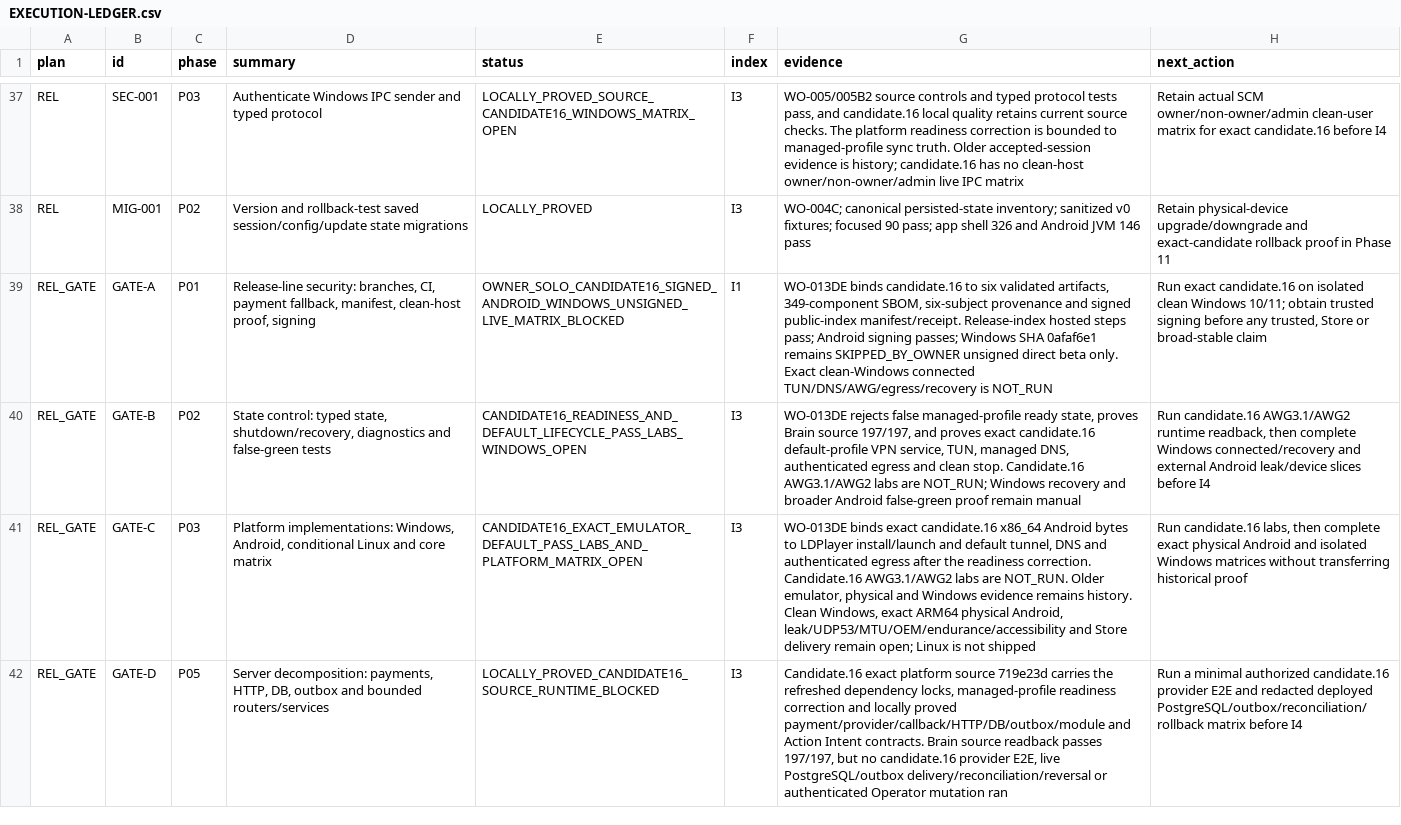
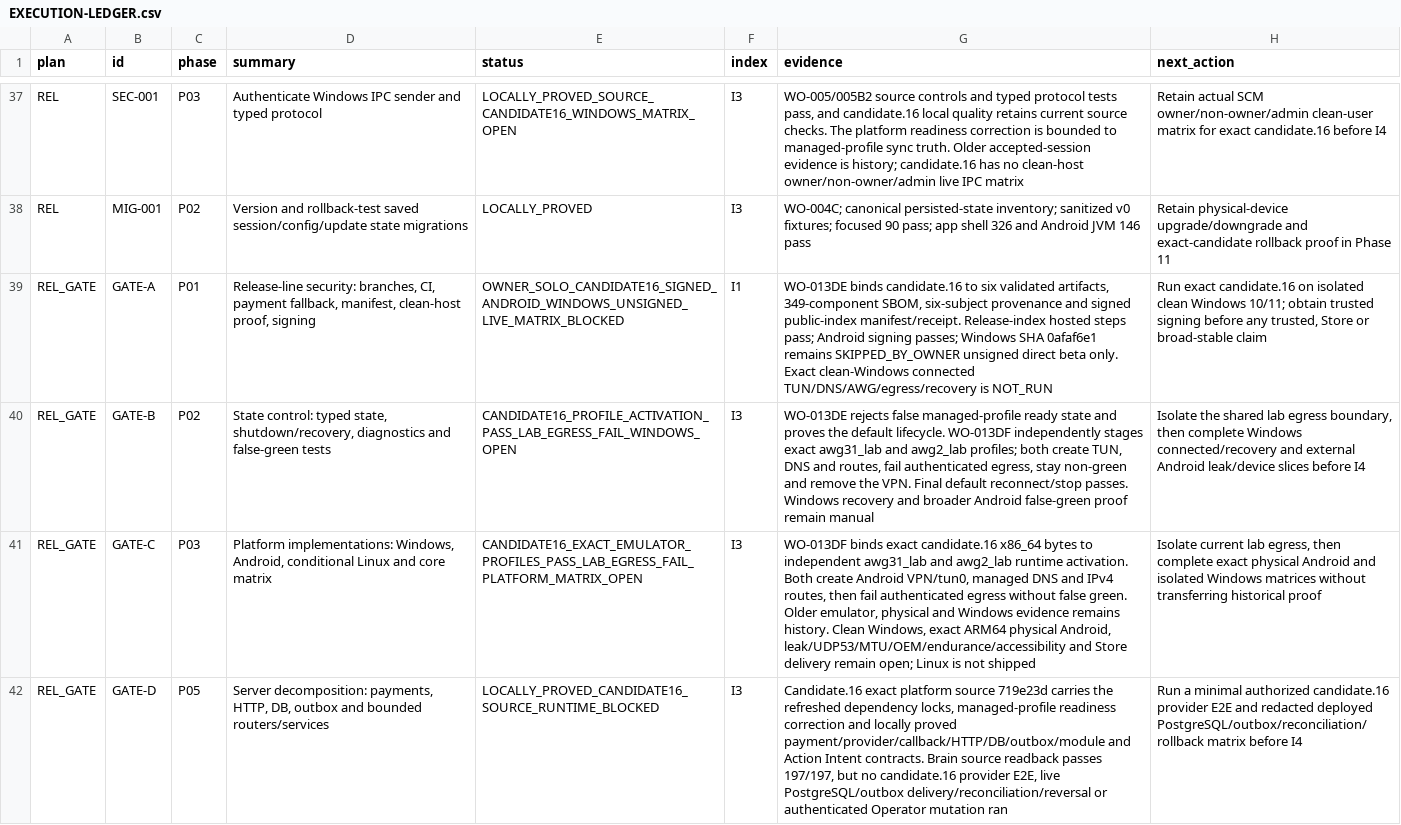
Before and after one commit to Kiwunaka/portal, a CSV file: docs/developer/work-orders/2026-08-21--release-1.2.0-megaplan/EXECUTION-LEDGER.csv, drawn as a sheet; only a part is shown, gaps mark what is left out; the diff covers the shown part only; the diff names each change by its address in the sheet, - before the commit and + after, or states it on an @@ line.

Commit message:
docs(release): record candidate 16 AWG lab result

```diff
--- a/docs/developer/work-orders/2026-08-21--release-1.2.0-megaplan/EXECUTION-LEDGER.csv
+++ b/docs/developer/work-orders/2026-08-21--release-1.2.0-megaplan/EXECUTION-LEDGER.csv
-E40 (status): CANDIDATE16_READINESS_AND_DEFAULT_LIFECYCLE_PASS_LABS_WINDOWS_OPEN
+E40 (status): CANDIDATE16_PROFILE_ACTIVATION_PASS_LAB_EGRESS_FAIL_WINDOWS_OPEN
-G40 (evidence): …managed-profile ready state, proves Brain source 197/197, and proves exact candidate.16 default-profile VPN service, TUN, managed DNS, authenticated egress and clean stop. Candidate.16 AWG3.1/AWG2 labs are NOT_RUN; Windows recovery…
+G40 (evidence): …managed-profile ready state and proves the default lifecycle. WO-013DF independently stages exact awg31_lab and awg2_lab profiles; both create TUN, DNS and routes, fail authenticated egress, stay non-green and remove the VPN. Final default reconnect/stop passes. Windows recovery…
-H40 (next_action): Run candidate.16 AWG3.1/AWG2 runtime readback, then complete…
+H40 (next_action): Isolate the shared lab egress boundary, then complete…
-E41 (status): CANDIDATE16_EXACT_EMULATOR_DEFAULT_PASS_LABS_AND_PLATFORM_MATRIX_OPEN
+E41 (status): CANDIDATE16_EXACT_EMULATOR_PROFILES_PASS_LAB_EGRESS_FAIL_PLATFORM_MATRIX_OPEN
-G41 (evidence): WO-013DE binds exact candidate.16 x86_64 Android bytes to LDPlayer install/launch and default tunnel, DNS and authenticated egress after the readiness correction. Candidate.16 AWG3.1/AWG2 labs are NOT_RUN. Older emulator,…
+G41 (evidence): WO-013DF binds exact candidate.16 x86_64 bytes to independent awg31_lab and awg2_lab runtime activation. Both create Android VPN/tun0, managed DNS and IPv4 routes, then fail authenticated egress without false green. Older emulator,…
-H41 (next_action): Run candidate.16 labs, then complete…
+H41 (next_action): Isolate current lab egress, then complete…
```
Also changed, not shown: 44 edited cells elsewhere in this file, 4 other files.
